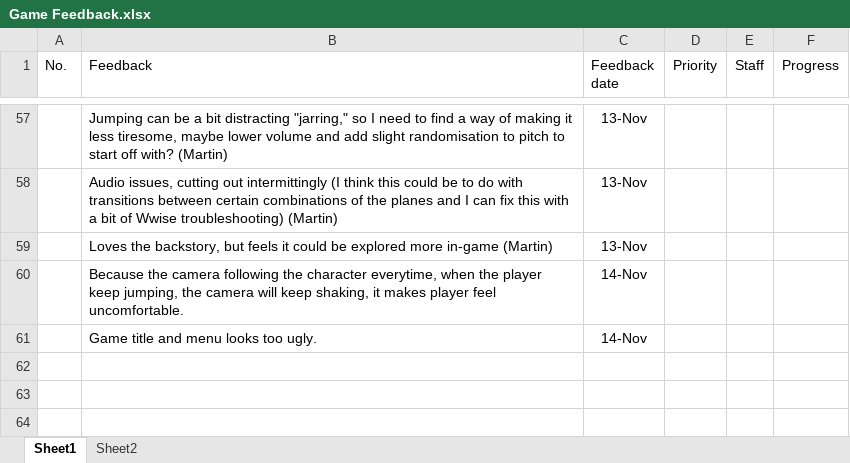
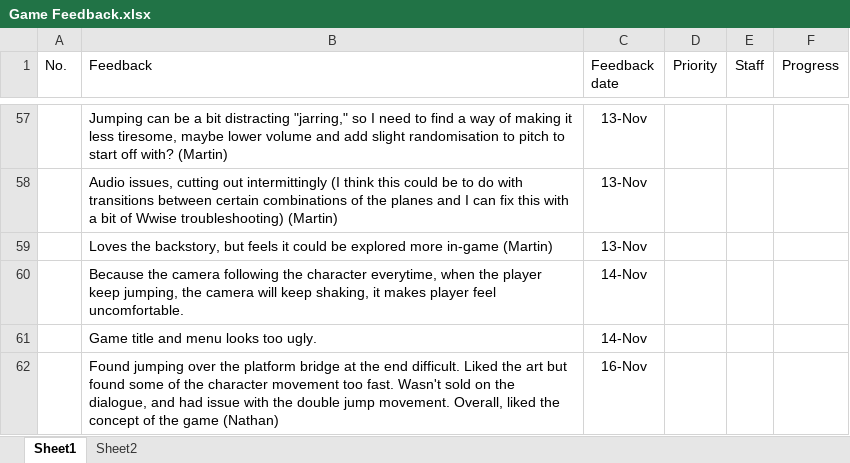
Before and after one commit to YangYang-Sam/Team-X-Masterpiece, an Excel workbook: Submit/Team_10_Week_10_181114_The_Veil/Feedback/Game Feedback.xlsx, sheet Sheet1, drawn as a sheet; only a part is shown, gaps mark what is left out; values as stored, in another font and other column widths than the file's, no borders; conditional formats not drawn; the diff names each change by its address in the sheet, - before the commit and + after, or states it on an @@ line.

Commit message:
feedback

```diff
--- a/Submit/Team_10_Week_10_181114_The_Veil/Feedback/Game Feedback.xlsx (sheet Sheet1)
+++ b/Submit/Team_10_Week_10_181114_The_Veil/Feedback/Game Feedback.xlsx (sheet Sheet1)
+row 62:  | Found jumping over the platform bridge at the end difficult. Liked the art but found some of the character movement too fast. Wasn't sold on the dialogue, and had issue with the double jump movement. Overall, liked the concept of the game (Nathan) | 16-Nov
```
Also changed, not shown: 2 other files.
